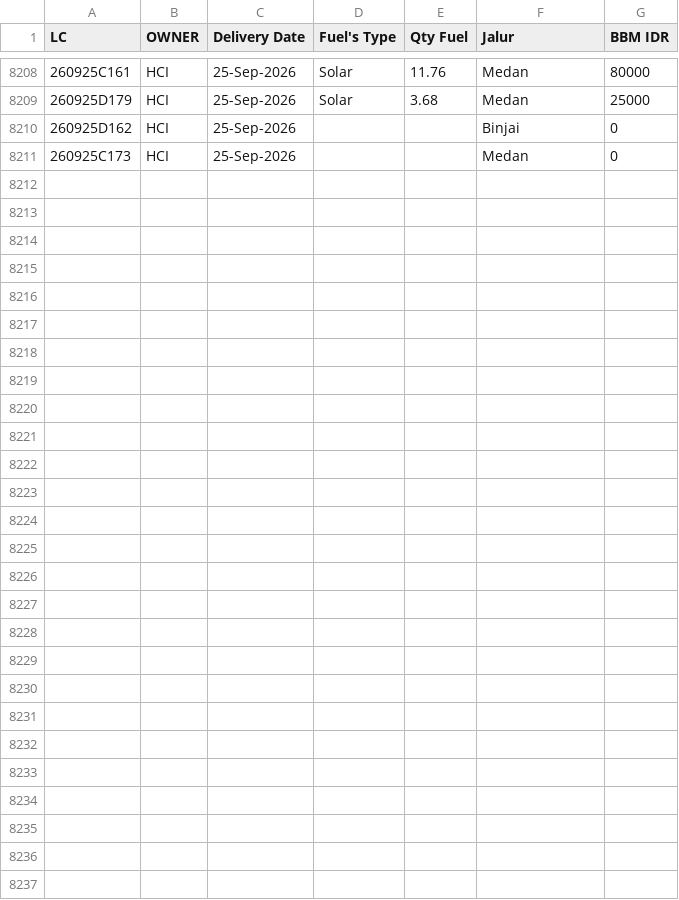
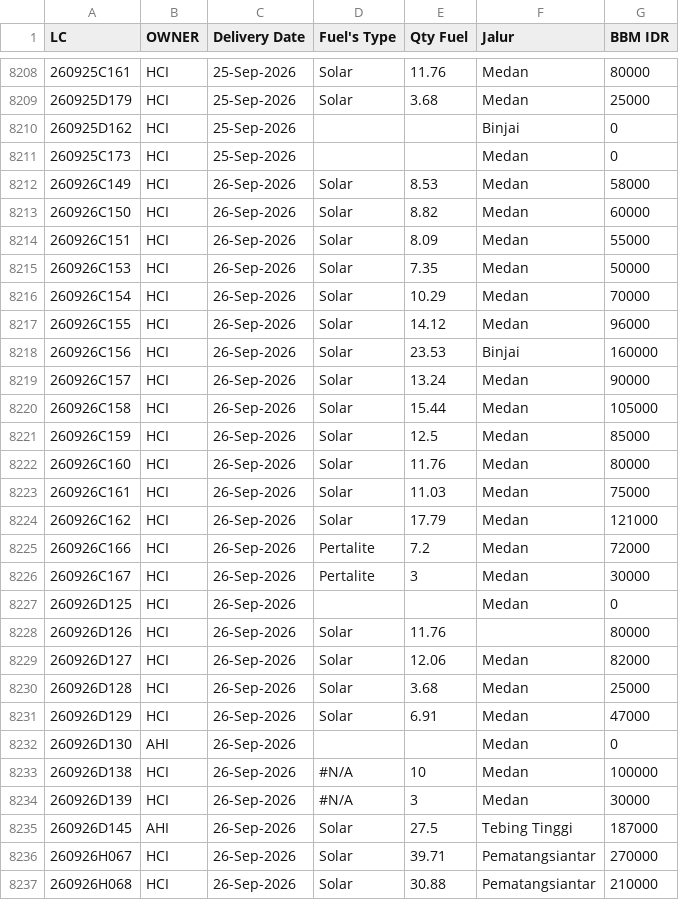
Before and after one commit to heylilyloops/Dashboard-Fuel-Usage-, a CSV file: data/TAMORA.csv, drawn as a sheet; only a part is shown, gaps mark what is left out; the diff names each change by its address in the sheet, - before the commit and + after, or states it on an @@ line.

```diff
--- a/data/TAMORA.csv
+++ b/data/TAMORA.csv
+row 8212: 260926C149 | HCI | 26-Sep-2026 | Solar | 8.53 | Medan | 58000
+row 8213: 260926C150 | HCI | 26-Sep-2026 | Solar | 8.82 | Medan | 60000
+row 8214: 260926C151 | HCI | 26-Sep-2026 | Solar | 8.09 | Medan | 55000
+row 8215: 260926C153 | HCI | 26-Sep-2026 | Solar | 7.35 | Medan | 50000
+row 8216: 260926C154 | HCI | 26-Sep-2026 | Solar | 10.29 | Medan | 70000
+row 8217: 260926C155 | HCI | 26-Sep-2026 | Solar | 14.12 | Medan | 96000
+row 8218: 260926C156 | HCI | 26-Sep-2026 | Solar | 23.53 | Binjai | 160000
+row 8219: 260926C157 | HCI | 26-Sep-2026 | Solar | 13.24 | Medan | 90000
+row 8220: 260926C158 | HCI | 26-Sep-2026 | Solar | 15.44 | Medan | 105000
+row 8221: 260926C159 | HCI | 26-Sep-2026 | Solar | 12.5 | Medan | 85000
+row 8222: 260926C160 | HCI | 26-Sep-2026 | Solar | 11.76 | Medan | 80000
+row 8223: 260926C161 | HCI | 26-Sep-2026 | Solar | 11.03 | Medan | 75000
+row 8224: 260926C162 | HCI | 26-Sep-2026 | Solar | 17.79 | Medan | 121000
+row 8225: 260926C166 | HCI | 26-Sep-2026 | Pertalite | 7.2 | Medan | 72000
+row 8226: 260926C167 | HCI | 26-Sep-2026 | Pertalite | 3 | Medan | 30000
+row 8227: 260926D125 | HCI | 26-Sep-2026 |  |  | Medan | 0
+row 8228: 260926D126 | HCI | 26-Sep-2026 | Solar | 11.76 |  | 80000
+row 8229: 260926D127 | HCI | 26-Sep-2026 | Solar | 12.06 | Medan | 82000
+row 8230: 260926D128 | HCI | 26-Sep-2026 | Solar | 3.68 | Medan | 25000
+row 8231: 260926D129 | HCI | 26-Sep-2026 | Solar | 6.91 | Medan | 47000
+row 8232: 260926D130 | AHI | 26-Sep-2026 |  |  | Medan | 0
+row 8233: 260926D138 | HCI | 26-Sep-2026 | #N/A | 10 | Medan | 100000
+row 8234: 260926D139 | HCI | 26-Sep-2026 | #N/A | 3 | Medan | 30000
+row 8235: 260926D145 | AHI | 26-Sep-2026 | Solar | 27.5 | Tebing Tinggi | 187000
+row 8236: 260926H067 | HCI | 26-Sep-2026 | Solar | 39.71 | Pematangsiantar | 270000
+row 8237: 260926H068 | HCI | 26-Sep-2026 | Solar | 30.88 | Pematangsiantar | 210000
```
Also changed, not shown: data/BKS_HCI_JAMBI.csv, data/HCI_CIKUPA.csv, 17 other files.
